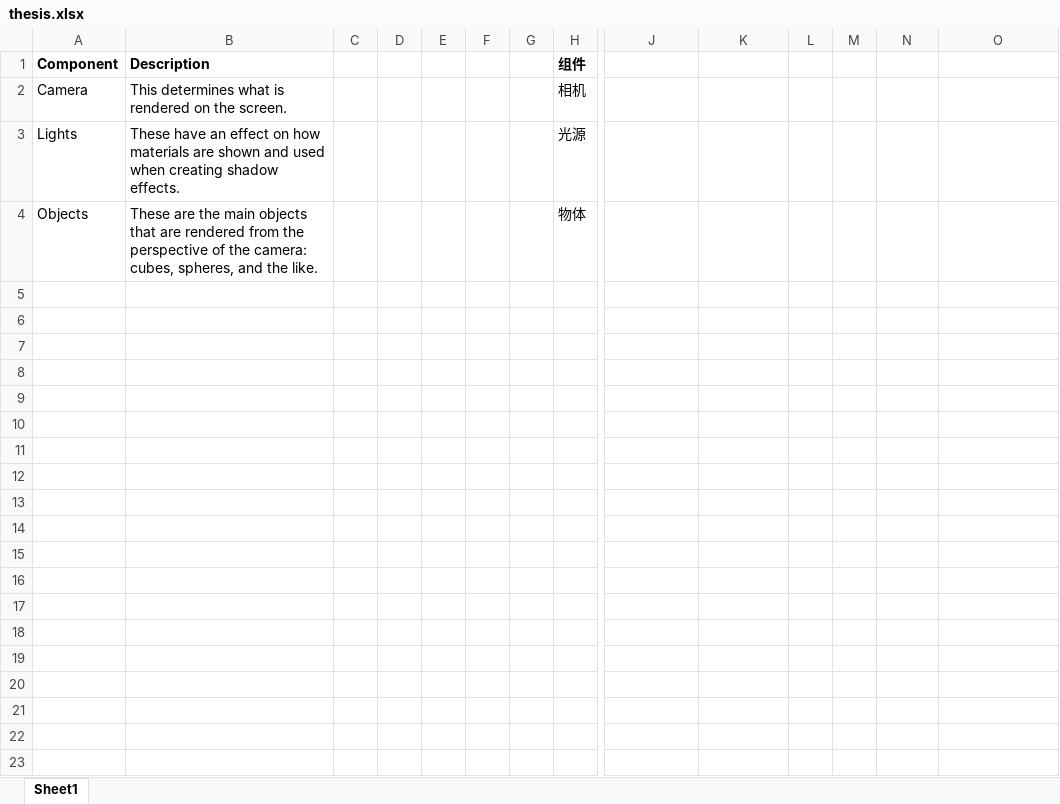
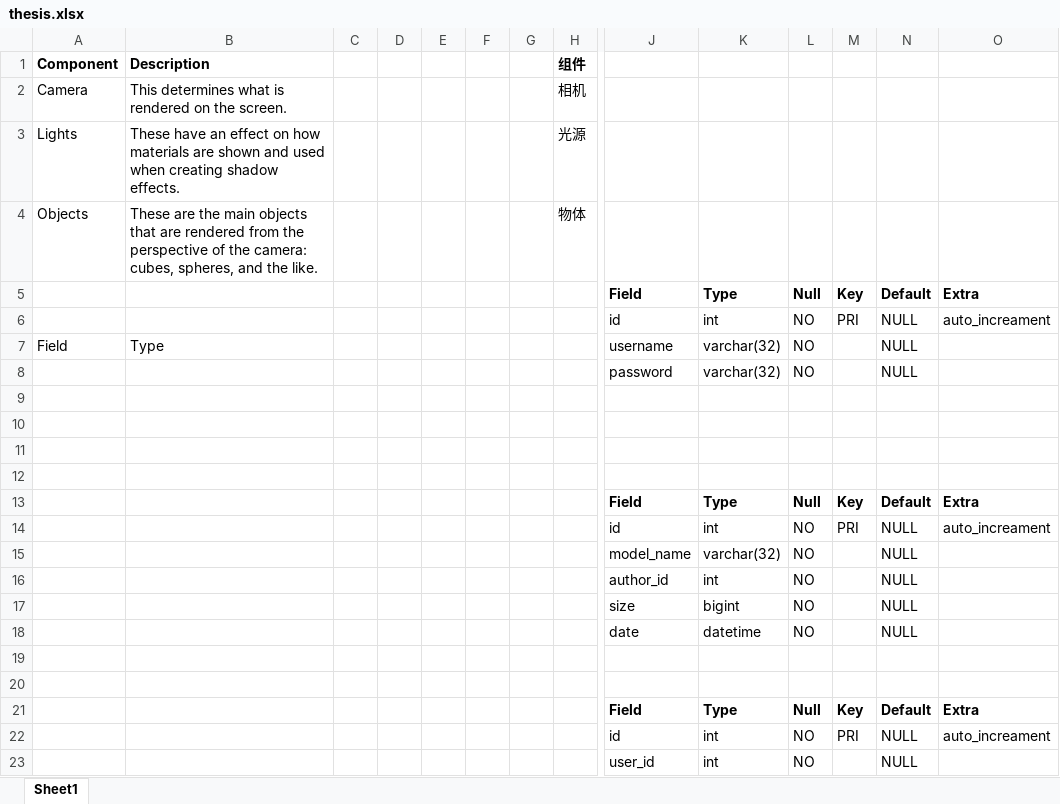
Before and after one commit to maryon23Nov2022/graduation-project, an Excel workbook: thesis.xlsx, sheet Sheet1, drawn as a sheet; only a part is shown, gaps mark what is left out; values as stored, in another font and other column widths than the file's, no borders; rows hold the shown columns only; the diff covers the shown part only; the diff names each change by its address in the sheet, - before the commit and + after, or states it on an @@ line.

```diff
--- a/thesis.xlsx (sheet Sheet1)
+++ b/thesis.xlsx (sheet Sheet1)
+row 5:  |  |  |  |  |  |  |  | Field | Type | Null | Key | Default | Extra
+row 6:  |  |  |  |  |  |  |  | id | int | NO | PRI | NULL | auto_increament
+row 7: Field | Type |  |  |  |  |  |  | username | varchar(32) | NO |  | NULL
+row 8:  |  |  |  |  |  |  |  | password | varchar(32) | NO |  | NULL
+row 9: (empty)
+row 10: (empty)
+row 11: (empty)
+row 12: (empty)
+row 13:  |  |  |  |  |  |  |  | Field | Type | Null | Key | Default | Extra
+row 14:  |  |  |  |  |  |  |  | id | int | NO | PRI | NULL | auto_increament
+row 15:  |  |  |  |  |  |  |  | model_name | varchar(32) | NO |  | NULL
+row 16:  |  |  |  |  |  |  |  | author_id | int | NO |  | NULL
+row 17:  |  |  |  |  |  |  |  | size | bigint | NO |  | NULL
+row 18:  |  |  |  |  |  |  |  | date | datetime | NO |  | NULL
+row 19: (empty)
+row 20: (empty)
+row 21:  |  |  |  |  |  |  |  | Field | Type | Null | Key | Default | Extra
+row 22:  |  |  |  |  |  |  |  | id | int | NO | PRI | NULL | auto_increament
+row 23:  |  |  |  |  |  |  |  | user_id | int | NO |  | NULL
```
Also changed, not shown: 13 added rows elsewhere in this sheet, 3 other files.
